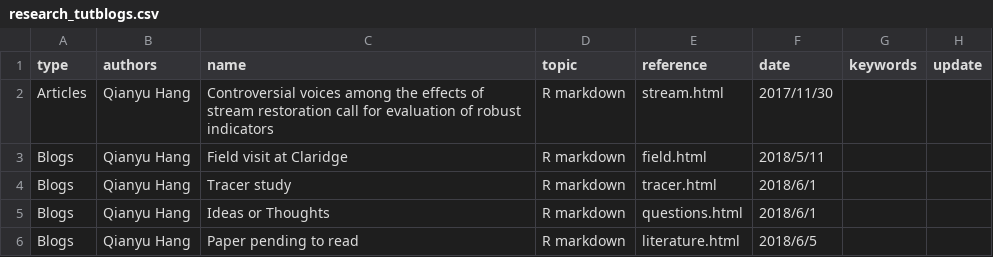
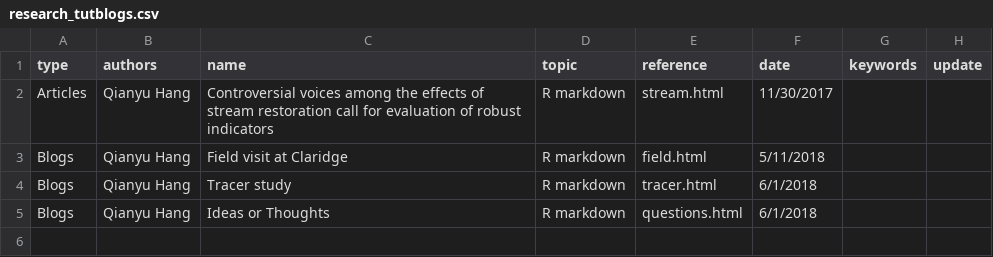
Before and after one commit to hangqianyu/hangqianyu.github.io, a CSV file: research_tutblogs.csv, drawn as a sheet.

```diff
--- a/research_tutblogs.csv
+++ b/research_tutblogs.csv
@@ -1,6 +1,5 @@
 type,authors,name,topic,reference,date,keywords,update
-Articles,Qianyu Hang,Controversial voices among the effects of stream restoration call for evaluation of robust indicators,R markdown,stream.html,2017/11/30,,
-Blogs,Qianyu Hang,Field visit at Claridge,R markdown,field.html,2018/5/11,,
-Blogs,Qianyu Hang,Tracer study,R markdown,tracer.html,2018/6/1,,
-Blogs,Qianyu Hang,Ideas or Thoughts,R markdown,questions.html,2018/6/1,,
-Blogs,Qianyu Hang,Paper pending to read,R markdown,literature.html,2018/6/5,,
+Articles,Qianyu Hang,Controversial voices among the effects of stream restoration call for evaluation of robust indicators,R markdown,stream.html,11/30/2017,,
+Blogs,Qianyu Hang,Field visit at Claridge,R markdown,field.html,5/11/2018,,
+Blogs,Qianyu Hang,Tracer study,R markdown,tracer.html,6/1/2018,,
+Blogs,Qianyu Hang,Ideas or Thoughts,R markdown,questions.html,6/1/2018,,
```
Also changed, not shown: 34 other files.
